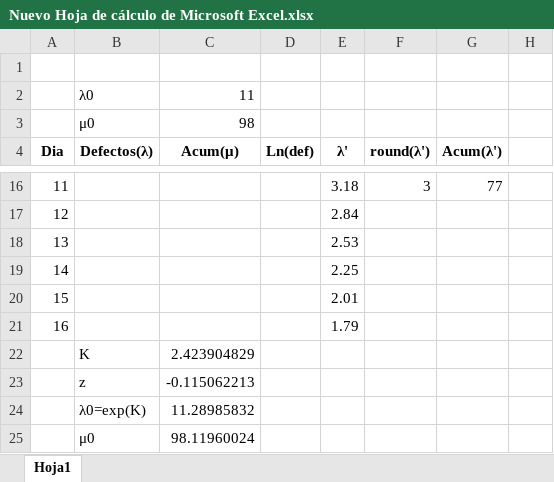
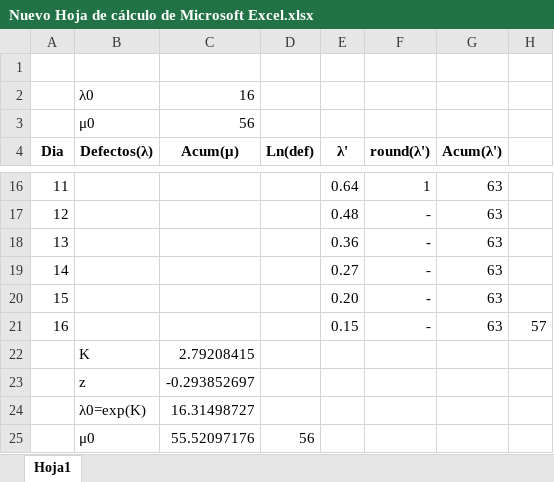
Before and after one commit to Gonzze-dev/ing-sw-II, an Excel workbook: TP 8/Nuevo Hoja de cálculo de Microsoft Excel.xlsx, sheet Hoja1, drawn as a sheet; only a part is shown, gaps mark what is left out; values as stored, in another font and other column widths than the file's, no borders; removed rows and columns are numbered as before the commit, all else as after; the diff covers the shown part only; the diff names each change by its address in the sheet, - before the commit and + after, or states it on an @@ line.

```diff
--- a/TP 8/Nuevo Hoja de cálculo de Microsoft Excel.xlsx (sheet Hoja1)
+++ b/TP 8/Nuevo Hoja de cálculo de Microsoft Excel.xlsx (sheet Hoja1)
-C2 (Acum(μ)): 11
+C2 (Acum(μ)): 16
-C3 (Acum(μ)): 98
+C3 (Acum(μ)): 56
-E16 (λ'): 3.18
+E16 (λ'): 0.64
-F16 (round(λ')): 3
+F16 (round(λ')): 1
-G16 (Acum(λ')): 77
+G16 (Acum(λ')): 63
-E17 (λ'): 2.84
+E17 (λ'): 0.48
-F17:F21 (round(λ')): (empty)
+F17:F21 (round(λ')): -
-G17:G21 (Acum(λ')): (empty)
+G17:G21 (Acum(λ')): 63
-E18 (λ'): 2.53
+E18 (λ'): 0.36
-E19 (λ'): 2.25
+E19 (λ'): 0.27
-E20 (λ'): 2.01
+E20 (λ'): 0.20
-E21 (λ'): 1.79
+E21 (λ'): 0.15
-H21: (empty)
+H21: 57
-C22 (Acum(μ)): 2.423904829
+C22 (Acum(μ)): 2.79208415
-C23 (Acum(μ)): -0.115062213
+C23 (Acum(μ)): -0.293852697
-C24 (Acum(μ)): 11.28985832
+C24 (Acum(μ)): 16.31498727
-row 25:  | μ0 | 98.11960024
+row 25:  | μ0 | 55.52097176 | 56
```
Also changed, not shown: 36 edited cells elsewhere in this sheet, 3 other files.
